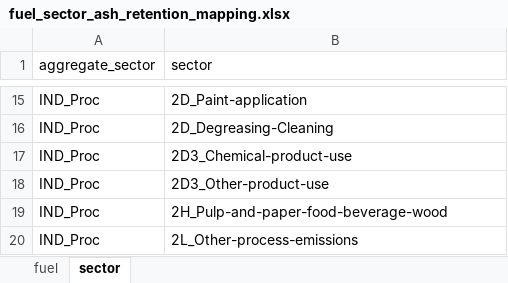
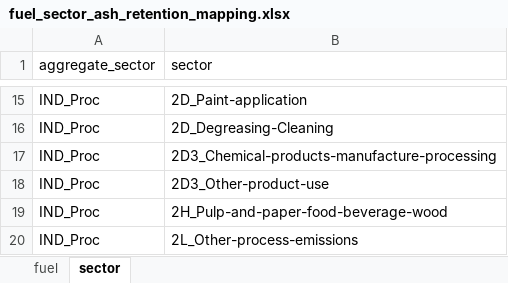
Before and after one commit to JGCRI/CEDS, an Excel workbook: input/mappings/fuel_sector_ash_retention_mapping.xlsx, sheet sector, drawn as a sheet; only a part is shown, gaps mark what is left out; values as stored, in another font and other column widths than the file's, no borders; the diff names each change by its address in the sheet, - before the commit and + after, or states it on an @@ line.

Commit message:
Updates to scaling mappings and scaling rules

```diff
--- a/input/mappings/fuel_sector_ash_retention_mapping.xlsx (sheet sector)
+++ b/input/mappings/fuel_sector_ash_retention_mapping.xlsx (sheet sector)
-B17 (sector): 2D3_Chemical-product-use
+B17 (sector): 2D3_Chemical-products-manufacture-processing
```
Also changed, not shown: input/mappings/scaling/Argentina_scaling_mapping.xlsx, input/mappings/scaling/EMEP_NFR09_scaling_mapping.xlsx, 5 other files.
